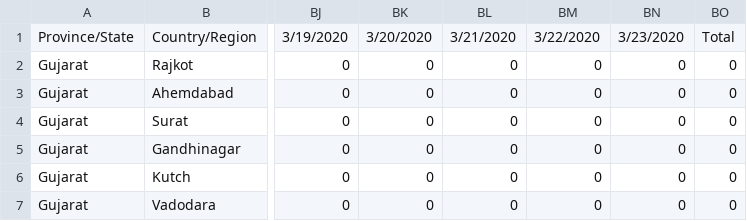
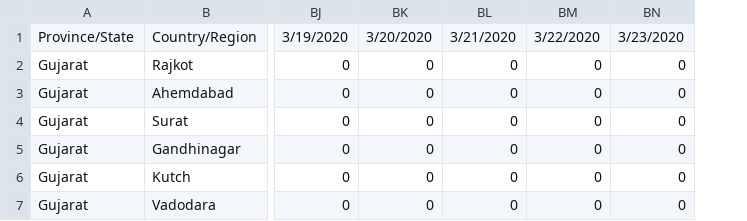
Before and after one commit to mananpatel3/COVID19, a CSV file: Recovered.csv, drawn as a sheet; only a part is shown, gaps mark what is left out; the diff names each change by its address in the sheet, - before the commit and + after, or states it on an @@ line.

Commit message:
Update Recovered.csv

```diff
--- a/Recovered.csv
+++ b/Recovered.csv
-column BO, rows 1-7: Total | 0 | 0 | 0 | 0 | 0 | 0
```
